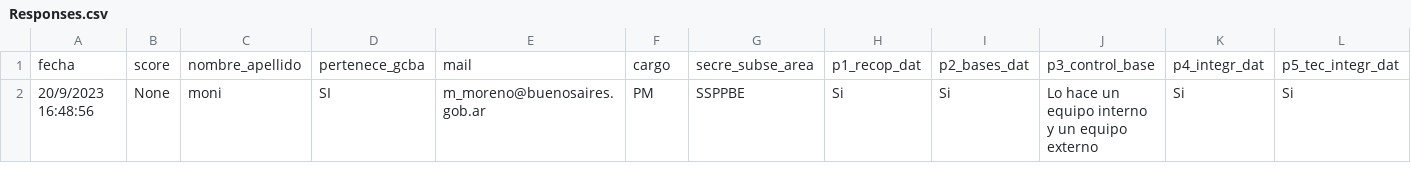
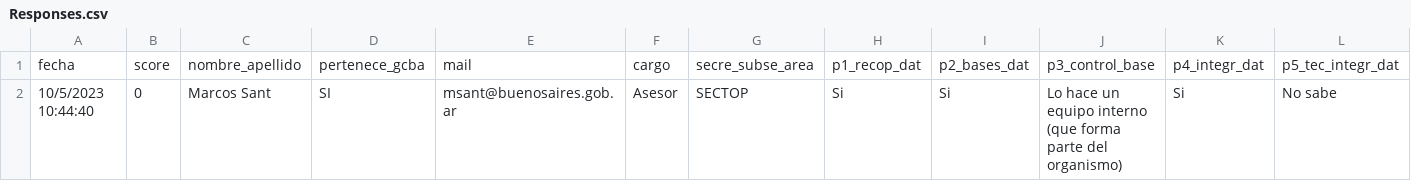
Before and after one commit to EdVeralli/Matriz_Madurez, a CSV file: data/Responses.csv, drawn as a sheet; only a part is shown; removed rows and columns are numbered as before the commit, all else as after; rows hold the shown columns only; the diff names each change by its address in the sheet, - before the commit and + after, or states it on an @@ line.

```diff
--- a/data/Responses.csv
+++ b/data/Responses.csv
-row 2: 20/9/2023 16:48:56 | None | moni | SI | m_moreno@buenosaires.gob.ar | PM | SSPPBE | Si | Si | Lo hace un equipo interno y un equipo externo | Si | Si
+row 2: 10/5/2023 10:44:40 | 0 | Marcos Sant | SI | msant@buenosaires.gob.ar | Asesor | SECTOP | Si | Si | Lo hace un equipo interno (que forma parte del organismo) | Si | No sabe
```
Also changed, not shown: data/Score_Final.csv, data/Scores_Totales.csv, 15 other files.
